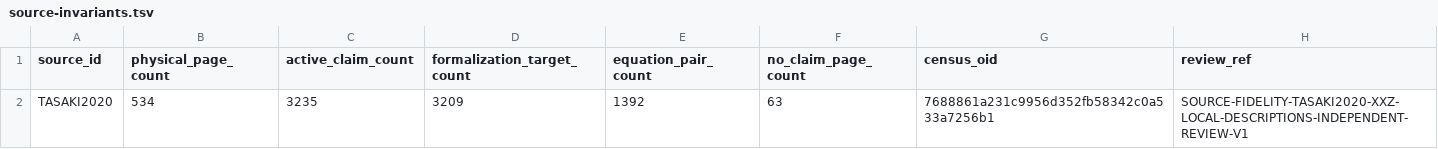
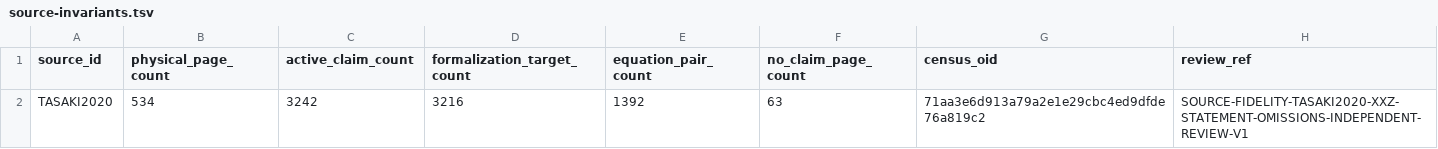
Before and after one commit to phasetr/lattice-system, a TSV file: registry/source-invariants.tsv, drawn as a sheet.

```diff
--- a/registry/source-invariants.tsv
+++ b/registry/source-invariants.tsv
@@ -1,2 +1,2 @@
 source_id	physical_page_count	active_claim_count	formalization_target_count	equation_pair_count	no_claim_page_count	census_oid	review_ref
-TASAKI2020	534	3235	3209	1392	63	7688861a231c9956d352fb58342c0a533a7256b1	SOURCE-FIDELITY-TASAKI2020-XXZ-LOCAL-DESCRIPTIONS-INDEPENDENT-REVIEW-V1
+TASAKI2020	534	3242	3216	1392	63	71aa3e6d913a79a2e1e29cbc4ed9dfde76a819c2	SOURCE-FIDELITY-TASAKI2020-XXZ-STATEMENT-OMISSIONS-INDEPENDENT-REVIEW-V1
```
Also changed, not shown: registry/correction-events.tsv, 15 other files.
